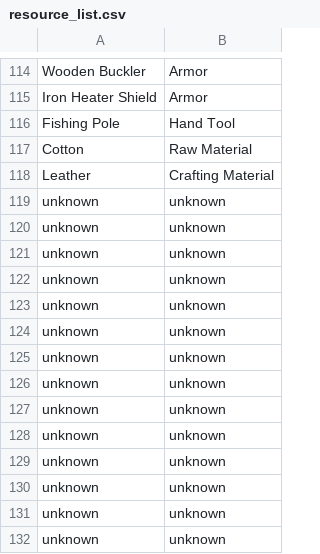
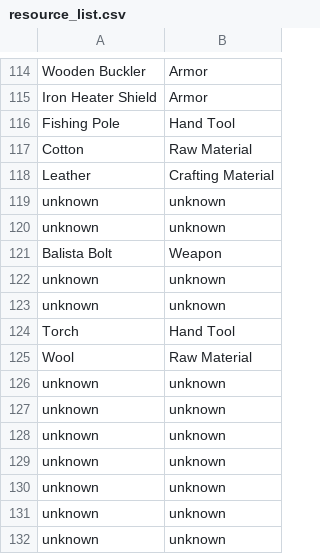
Before and after one commit to jmbeck15/axe-and-pick, a CSV file: resource_list.csv, drawn as a sheet; only a part is shown, gaps mark what is left out; removed rows and columns are numbered as before the commit, all else as after; the diff names each change by its address in the sheet, - before the commit and + after, or states it on an @@ line.

```diff
--- a/resource_list.csv
+++ b/resource_list.csv
+row 121: Balista Bolt | Weapon
-row 123: unknown | unknown
-row 124: unknown | unknown
-row 125: unknown | unknown
+row 124: Torch | Hand Tool
+row 125: Wool | Raw Material
```
Also changed, not shown: 6 other files.
